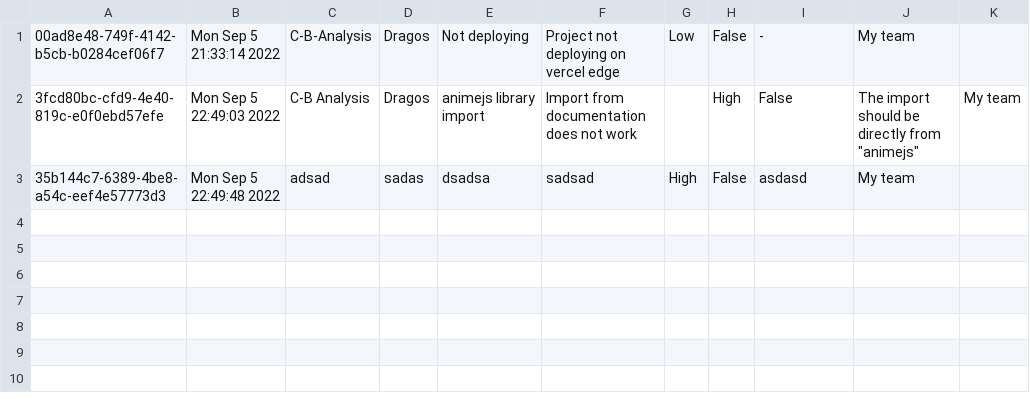
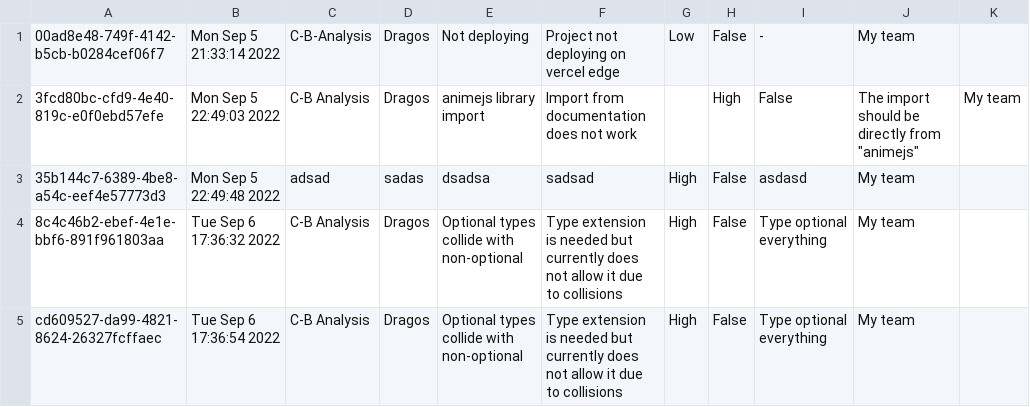
Before and after one commit to dfxe/c-b-analysis-expert, a CSV file: c-b-analysis-expert/fault-db.csv, drawn as a sheet.

```diff
--- a/c-b-analysis-expert/fault-db.csv
+++ b/c-b-analysis-expert/fault-db.csv
@@ -3 +3,3 @@
 35b144c7-6389-4be8-a54c-eef4e57773d3,Mon Sep  5 22:49:48 2022,adsad,sadas,dsadsa,sadsad,High,False,asdasd,My team
+8c4c46b2-ebef-4e1e-bbf6-891f961803aa,Tue Sep  6 17:36:32 2022,C-B Analysis,Dragos,Optional types collide with non-optional,Type extension is needed but currently does not allow it due to collisions,High,False,Type optional everything,My team
+cd609527-da99-4821-8624-26327fcffaec,Tue Sep  6 17:36:54 2022,C-B Analysis,Dragos,Optional types collide with non-optional,Type extension is needed but currently does not allow it due to collisions,High,False,Type optional everything,My team
```
Also changed, not shown: 4 other files.
